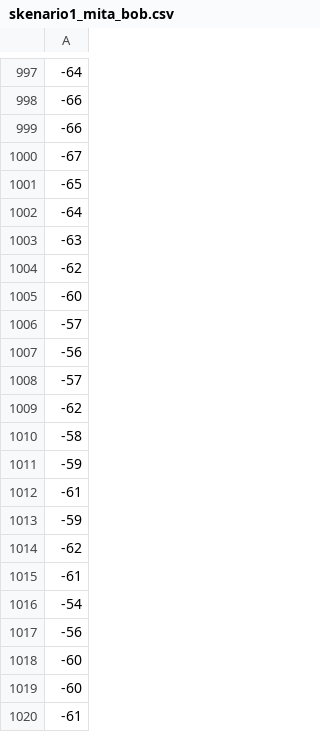
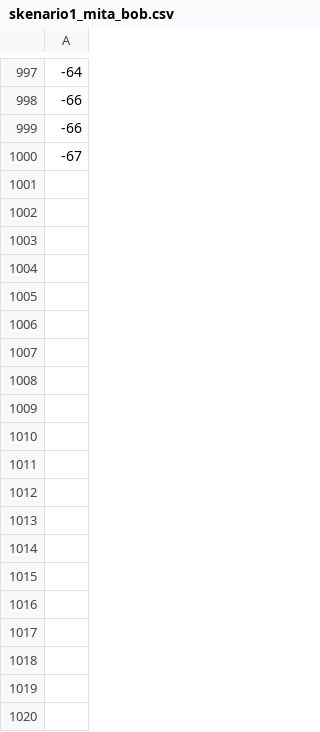
Before and after one commit to dimasadef72/skg_automation, a CSV file: data/bob/skenario1_mita_bob.csv, drawn as a sheet; only a part is shown, gaps mark what is left out; the diff covers the shown part only.

```diff
--- a/data/bob/skenario1_mita_bob.csv
+++ b/data/bob/skenario1_mita_bob.csv
@@ -1000,21 +1000 @@
 -67
--65
--64
--63
--62
--60
--57
--56
--57
--62
--58
--59
--61
--59
--62
--61
--54
--56
--60
--60
--61
```
Also changed, not shown: 131 removed rows elsewhere in this file, data/alice/skenario1_mita_alice.csv, data/alice/skenario2_mita_alice.csv, 22 other files.
